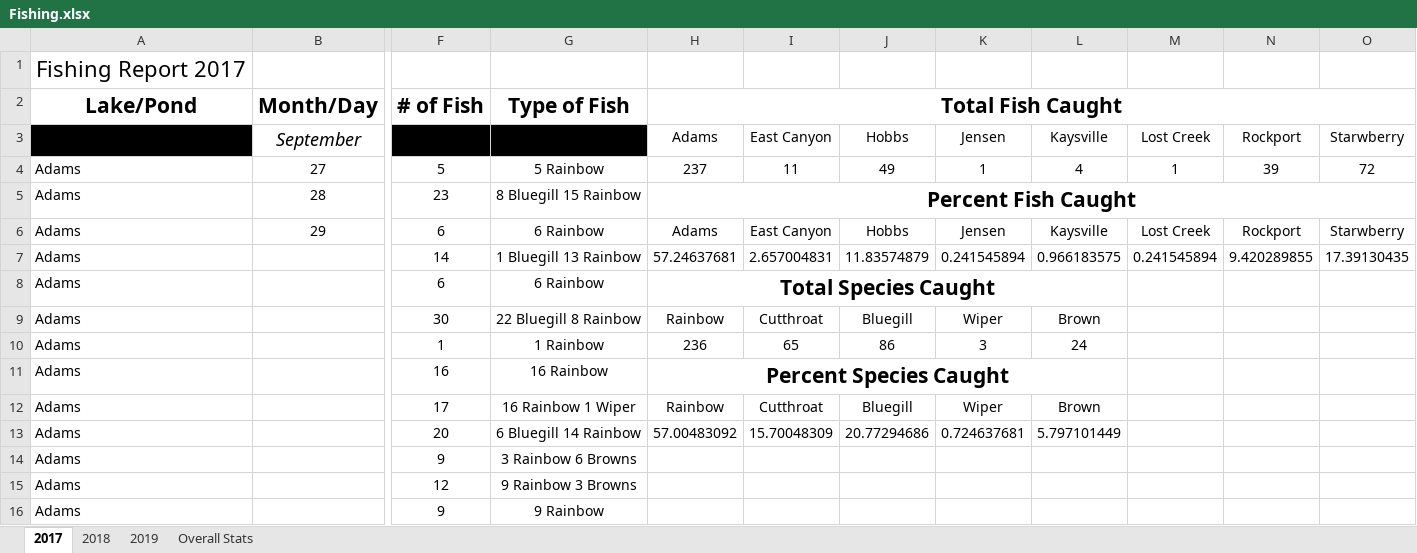
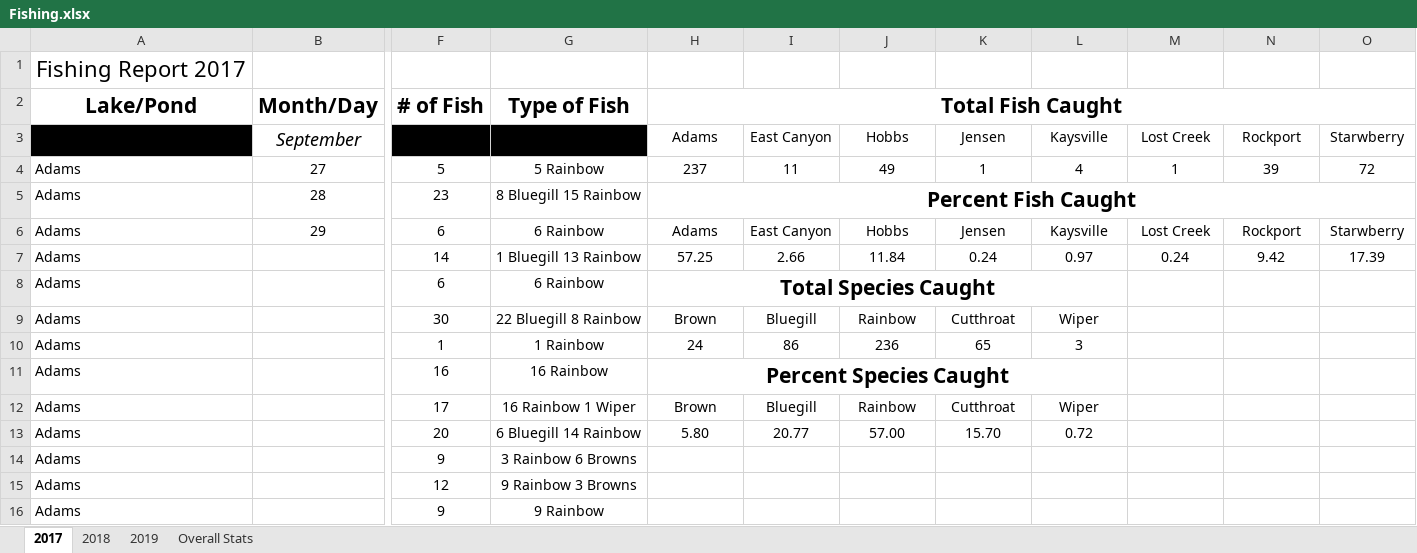
Before and after one commit to muskellunge-tiger/FitzFishing, an Excel workbook: Fishing.xlsx, sheet 2017, drawn as a sheet; only a part is shown, gaps mark what is left out; values as stored, in another font and other column widths than the file's, no borders; charts and pictures not drawn; the diff names each change by its address in the sheet, - before the commit and + after, or states it on an @@ line.

```diff
--- a/Fishing.xlsx (sheet 2017)
+++ b/Fishing.xlsx (sheet 2017)
-H7 (Total Fish Caught): 57.24637681
+H7 (Total Fish Caught): 57.25
-I7: 2.657004831
+I7: 2.66
-J7: 11.83574879
+J7: 11.84
-K7: 0.241545894
+K7: 0.24
-L7: 0.966183575
+L7: 0.97
-M7: 0.241545894
+M7: 0.24
-N7: 9.420289855
+N7: 9.42
-O7: 17.39130435
+O7: 17.39
-H9 (Total Fish Caught): Rainbow
+H9 (Total Fish Caught): Brown
-I9: Cutthroat
+I9: Bluegill
-J9: Bluegill
+J9: Rainbow
-K9: Wiper
+K9: Cutthroat
-L9: Brown
+L9: Wiper
-H10 (Total Fish Caught): 236
+H10 (Total Fish Caught): 24
-I10: 65
+I10: 86
-J10: 86
+J10: 236
-K10: 3
+K10: 65
-L10: 24
+L10: 3
-H12 (Total Fish Caught): Rainbow
+H12 (Total Fish Caught): Brown
-I12: Cutthroat
+I12: Bluegill
-J12: Bluegill
+J12: Rainbow
-K12: Wiper
+K12: Cutthroat
-L12: Brown
+L12: Wiper
-H13 (Total Fish Caught): 57.00483092
+H13 (Total Fish Caught): 5.80
-I13: 15.70048309
+I13: 20.77
-J13: 20.77294686
+J13: 57.00
-K13: 0.724637681
+K13: 15.70
-L13: 5.797101449
+L13: 0.72
```
Also changed, not shown: sheet Overall Stats, sheet 2018, charts or pictures.
